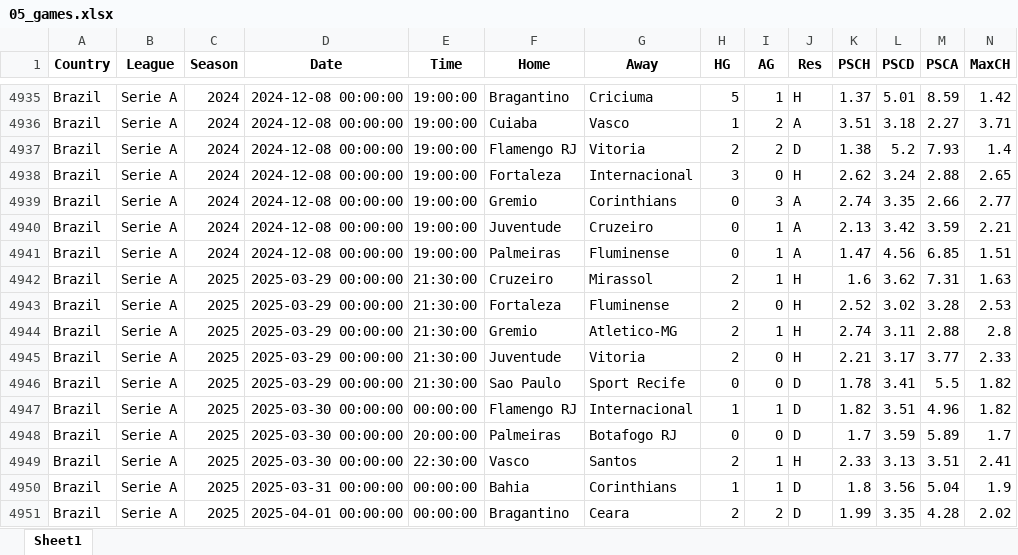
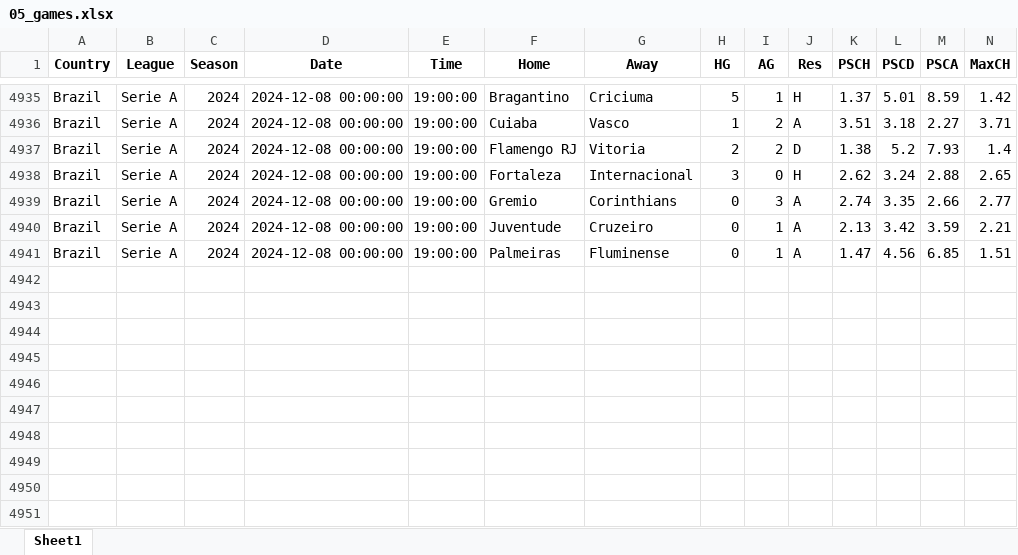
Before and after one commit to joaobotelho20/Brasileirao-Analise, an Excel workbook: 1. Data/Transformed/05_games.xlsx, sheet Sheet1, drawn as a sheet; only a part is shown, gaps mark what is left out; values as stored, in another font and other column widths than the file's, no borders; rows hold the shown columns only; the diff names each change by its address in the sheet, - before the commit and + after, or states it on an @@ line.

```diff
--- a/1. Data/Transformed/05_games.xlsx (sheet Sheet1)
+++ b/1. Data/Transformed/05_games.xlsx (sheet Sheet1)
-row 4942: Brazil | Serie A | 2025 | 2025-03-29 00:00:00 | 21:30:00 | Cruzeiro | Mirassol | 2 | 1 | H | 1.6 | 3.62 | 7.31 | 1.63
-row 4943: Brazil | Serie A | 2025 | 2025-03-29 00:00:00 | 21:30:00 | Fortaleza | Fluminense | 2 | 0 | H | 2.52 | 3.02 | 3.28 | 2.53
-row 4944: Brazil | Serie A | 2025 | 2025-03-29 00:00:00 | 21:30:00 | Gremio | Atletico-MG | 2 | 1 | H | 2.74 | 3.11 | 2.88 | 2.8
-row 4945: Brazil | Serie A | 2025 | 2025-03-29 00:00:00 | 21:30:00 | Juventude | Vitoria | 2 | 0 | H | 2.21 | 3.17 | 3.77 | 2.33
-row 4946: Brazil | Serie A | 2025 | 2025-03-29 00:00:00 | 21:30:00 | Sao Paulo | Sport Recife | 0 | 0 | D | 1.78 | 3.41 | 5.5 | 1.82
-row 4947: Brazil | Serie A | 2025 | 2025-03-30 00:00:00 | 00:00:00 | Flamengo RJ | Internacional | 1 | 1 | D | 1.82 | 3.51 | 4.96 | 1.82
-row 4948: Brazil | Serie A | 2025 | 2025-03-30 00:00:00 | 20:00:00 | Palmeiras | Botafogo RJ | 0 | 0 | D | 1.7 | 3.59 | 5.89 | 1.7
-row 4949: Brazil | Serie A | 2025 | 2025-03-30 00:00:00 | 22:30:00 | Vasco | Santos | 2 | 1 | H | 2.33 | 3.13 | 3.51 | 2.41
-row 4950: Brazil | Serie A | 2025 | 2025-03-31 00:00:00 | 00:00:00 | Bahia | Corinthians | 1 | 1 | D | 1.8 | 3.56 | 5.04 | 1.9
-row 4951: Brazil | Serie A | 2025 | 2025-04-01 00:00:00 | 00:00:00 | Bragantino | Ceara | 2 | 2 | D | 1.99 | 3.35 | 4.28 | 2.02
```
Also changed, not shown: 1. Data/Transformed/01_games.xlsx, 1. Data/Transformed/02_games.xlsx, 14 other files.
